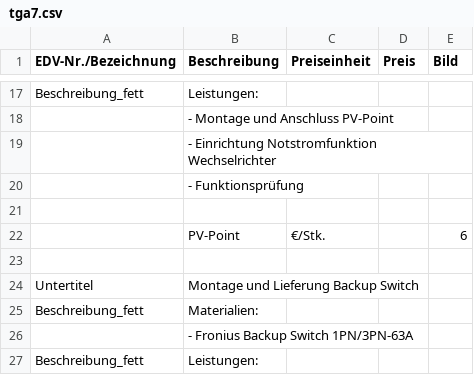
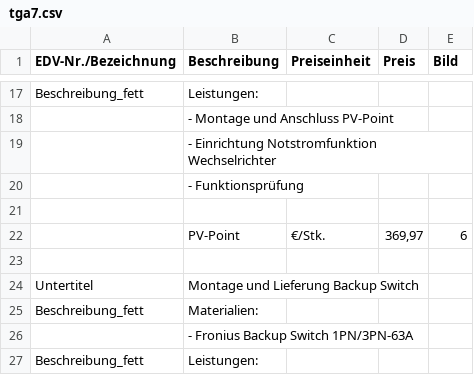
Before and after one commit to Pascal-TP/TGA-SWS-KalkPro1.0, a CSV file: tga7.csv, drawn as a sheet; only a part is shown, gaps mark what is left out.

```diff
--- a/tga7.csv
+++ b/tga7.csv
@@ -21,3 +21,3 @@ Beschreibung_fett;Leistungen:;;;
 ;;;;
-;PV-Point;€/Stk.;;6
+;PV-Point;€/Stk.;369,97;6
 ;;;;
```
Also changed, not shown: tga10.csv, 3 other files.
